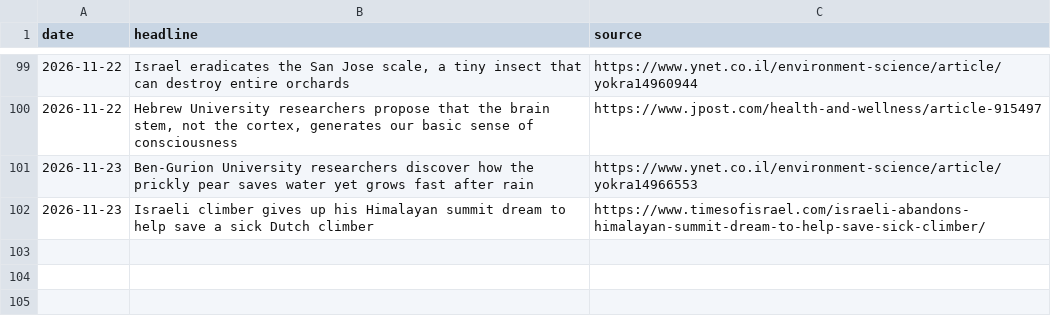
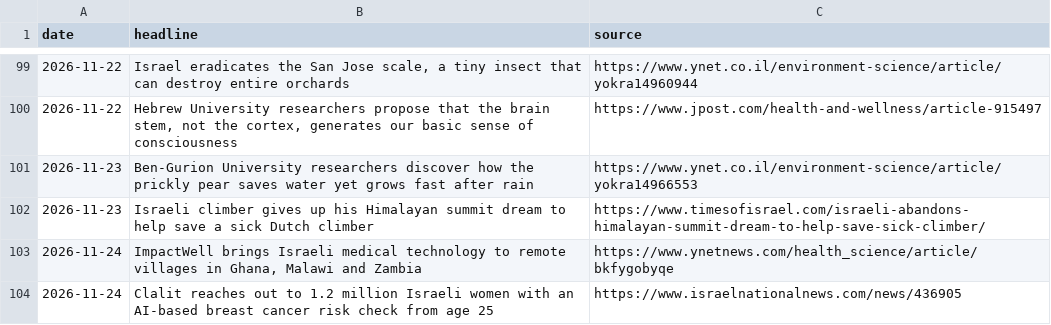
Before and after one commit to AviMaderer/israel-worth-sharing, a CSV file: data/stories-log.csv, drawn as a sheet; only a part is shown, gaps mark what is left out.

```diff
--- a/data/stories-log.csv
+++ b/data/stories-log.csv
@@ -102 +102,3 @@ date,headline,source
 2026-11-23,Israeli climber gives up his Himalayan summit dream to help save a sick Dutch climber,https://www.timesofisrael.com/israeli-abandons-himalayan-summit-dream-to-help-save-sick-climber/
+2026-11-24,"ImpactWell brings Israeli medical technology to remote villages in Ghana, Malawi and Zambia",https://www.ynetnews.com/health_science/article/bkfygobyqe
+2026-11-24,Clalit reaches out to 1.2 million Israeli women with an AI-based breast cancer risk check from age 25,https://www.israelnationalnews.com/news/436905
```
Also changed, not shown: 5 other files.
